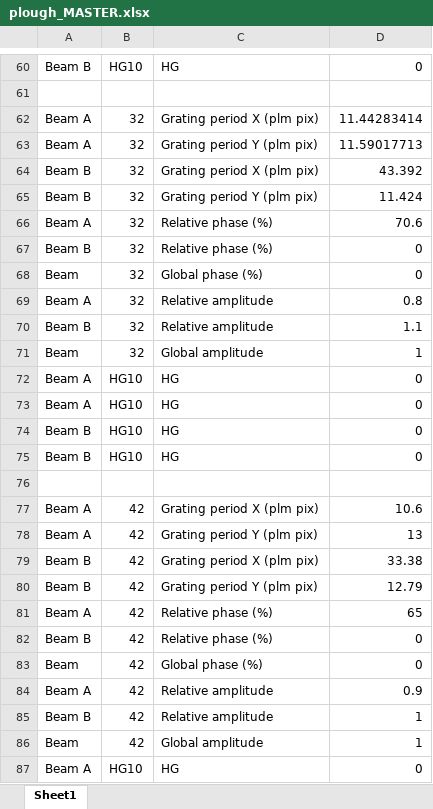
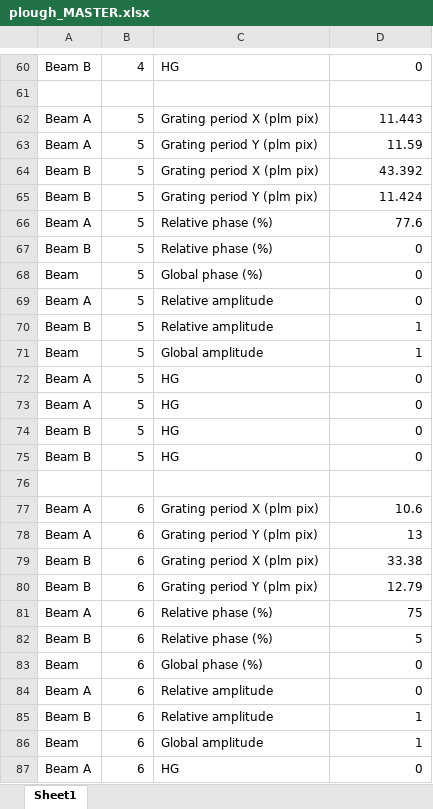
Before and after one commit to BSphysics/110B-plm-control, an Excel workbook: plm python control/wrappers/multibeam parameters/plough/plough_MASTER.xlsx, sheet Sheet1, drawn as a sheet; only a part is shown, gaps mark what is left out; values as stored, in another font and other column widths than the file's, no cell formats; the diff covers the shown part only; the diff names each change by its address in the sheet, - before the commit and + after, or states it on an @@ line.

```diff
--- a/plm python control/wrappers/multibeam parameters/plough/plough_MASTER.xlsx (sheet Sheet1)
+++ b/plm python control/wrappers/multibeam parameters/plough/plough_MASTER.xlsx (sheet Sheet1)
-B60: HG10
+B60: 4
-B62:B71: 32
+B62:B71: 5
-D62: 11.44283414
+D62: 11.443
-D63: 11.59017713
+D63: 11.59
-D66: 70.6
+D66: 77.6
-D69: 0.8
+D69: 0
-D70: 1.1
+D70: 1
-B72:B75: HG10
+B72:B75: 5
-B77:B86: 42
+B77:B86: 6
-D81: 65
+D81: 75
-D82: 0
+D82: 5
-D84: 0.9
+D84: 0
-B87: HG10
+B87: 6
```
Also changed, not shown: 73 edited cells elsewhere in this sheet, cell formats, plm python control/wrappers/multibeam parameters/Poincare beams/multiBeam_poincare_lemon.xlsx, 1 other file.
